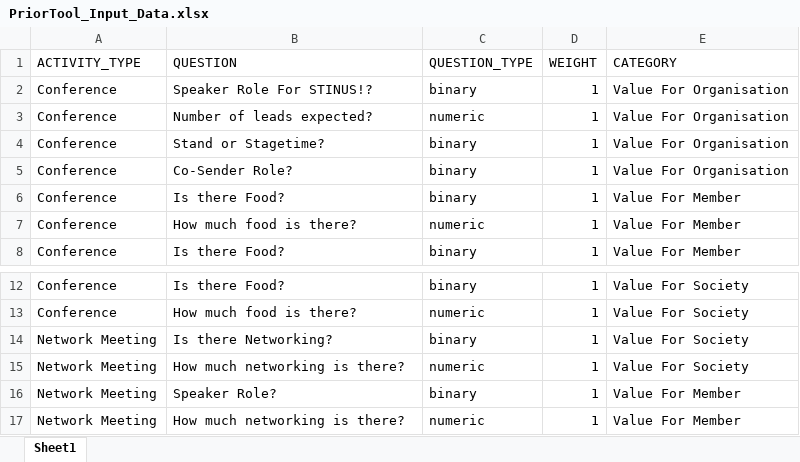
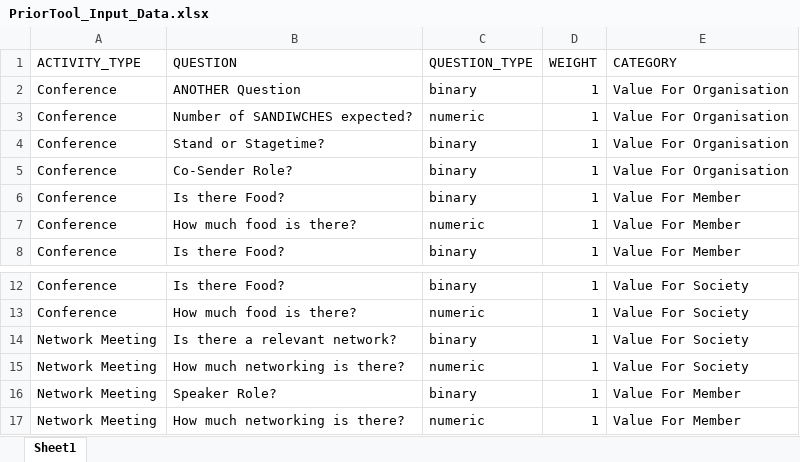
Before and after one commit to bencahill23/PriorTool, an Excel workbook: assets/PriorTool_Input_Data.xlsx, sheet Sheet1, drawn as a sheet; only a part is shown, gaps mark what is left out; values as stored, in another font and other column widths than the file's, no borders; the diff names each change by its address in the sheet, - before the commit and + after, or states it on an @@ line.

Commit message:
Updated Excel integration

```diff
--- a/assets/PriorTool_Input_Data.xlsx (sheet Sheet1)
+++ b/assets/PriorTool_Input_Data.xlsx (sheet Sheet1)
-B2 (QUESTION): Speaker Role For STINUS!?
+B2 (QUESTION): ANOTHER Question
-B3 (QUESTION): Number of leads expected?
+B3 (QUESTION): Number of SANDIWCHES expected?
-B14 (QUESTION): Is there Networking?
+B14 (QUESTION): Is there a relevant network?
```
Also changed, not shown: 3 other files.
